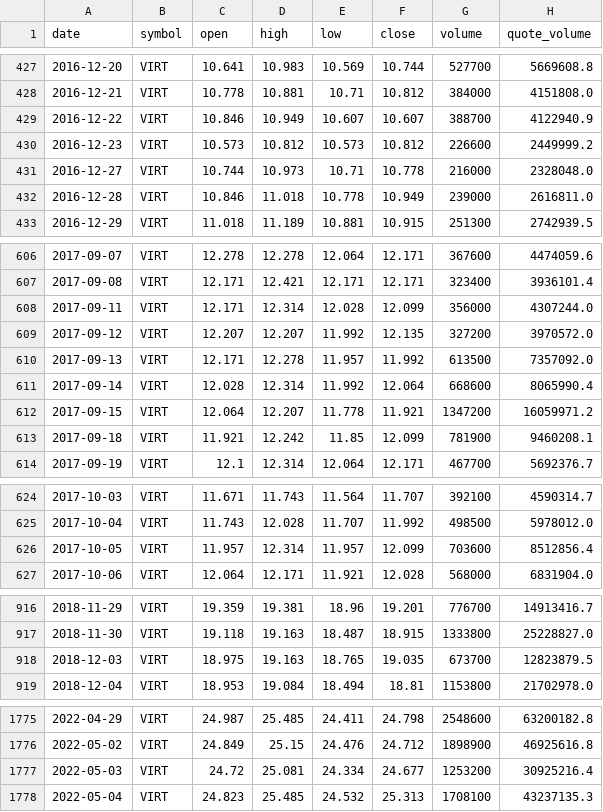
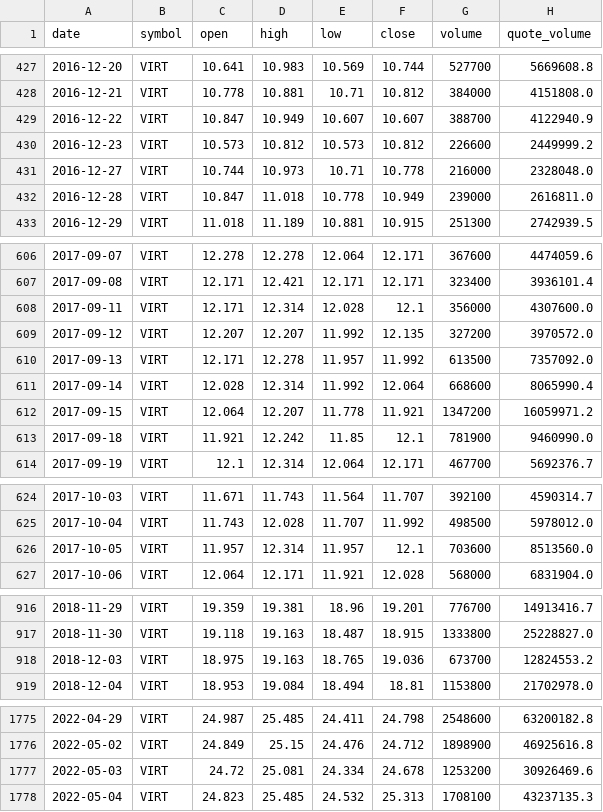
Before and after one commit to bsachart/finance-metrics-fetch, a CSV file: data/market/VIRT.csv, drawn as a sheet; only a part is shown, gaps mark what is left out; the diff covers the shown part only.

```diff
--- a/data/market/VIRT.csv
+++ b/data/market/VIRT.csv
@@ -428,6 +428,6 @@ date,symbol,open,high,low,close,volume,quote_volume
 2016-12-21,VIRT,10.778,10.881,10.71,10.812,384000,4151808.0
-2016-12-22,VIRT,10.846,10.949,10.607,10.607,388700,4122940.9
+2016-12-22,VIRT,10.847,10.949,10.607,10.607,388700,4122940.9
 2016-12-23,VIRT,10.573,10.812,10.573,10.812,226600,2449999.2
 2016-12-27,VIRT,10.744,10.973,10.71,10.778,216000,2328048.0
-2016-12-28,VIRT,10.846,11.018,10.778,10.949,239000,2616811.0
+2016-12-28,VIRT,10.847,11.018,10.778,10.949,239000,2616811.0
 2016-12-29,VIRT,11.018,11.189,10.881,10.915,251300,2742939.5
@@ -607,3 +607,3 @@ date,symbol,open,high,low,close,volume,quote_volume
 2017-09-08,VIRT,12.171,12.421,12.171,12.171,323400,3936101.4
-2017-09-11,VIRT,12.171,12.314,12.028,12.099,356000,4307244.0
+2017-09-11,VIRT,12.171,12.314,12.028,12.1,356000,4307600.0
 2017-09-12,VIRT,12.207,12.207,11.992,12.135,327200,3970572.0
@@ -612,3 +612,3 @@ date,symbol,open,high,low,close,volume,quote_volume
 2017-09-15,VIRT,12.064,12.207,11.778,11.921,1347200,16059971.2
-2017-09-18,VIRT,11.921,12.242,11.85,12.099,781900,9460208.1
+2017-09-18,VIRT,11.921,12.242,11.85,12.1,781900,9460990.0
 2017-09-19,VIRT,12.1,12.314,12.064,12.171,467700,5692376.7
@@ -625,3 +625,3 @@ date,symbol,open,high,low,close,volume,quote_volume
 2017-10-04,VIRT,11.743,12.028,11.707,11.992,498500,5978012.0
-2017-10-05,VIRT,11.957,12.314,11.957,12.099,703600,8512856.4
+2017-10-05,VIRT,11.957,12.314,11.957,12.1,703600,8513560.0
 2017-10-06,VIRT,12.064,12.171,11.921,12.028,568000,6831904.0
@@ -917,3 +917,3 @@ date,symbol,open,high,low,close,volume,quote_volume
 2018-11-30,VIRT,19.118,19.163,18.487,18.915,1333800,25228827.0
-2018-12-03,VIRT,18.975,19.163,18.765,19.035,673700,12823879.5
+2018-12-03,VIRT,18.975,19.163,18.765,19.036,673700,12824553.2
 2018-12-04,VIRT,18.953,19.084,18.494,18.81,1153800,21702978.0
@@ -1776,3 +1776,3 @@ date,symbol,open,high,low,close,volume,quote_volume
 2022-05-02,VIRT,24.849,25.15,24.476,24.712,1898900,46925616.8
-2022-05-03,VIRT,24.72,25.081,24.334,24.677,1253200,30925216.4
+2022-05-03,VIRT,24.72,25.081,24.334,24.678,1253200,30926469.6
 2022-05-04,VIRT,24.823,25.485,24.532,25.313,1708100,43237135.3
```
Also changed, not shown: 22 edited cells elsewhere in this file, data/market/GOOGL.csv, data/market/INTC.csv, 7 other files.
